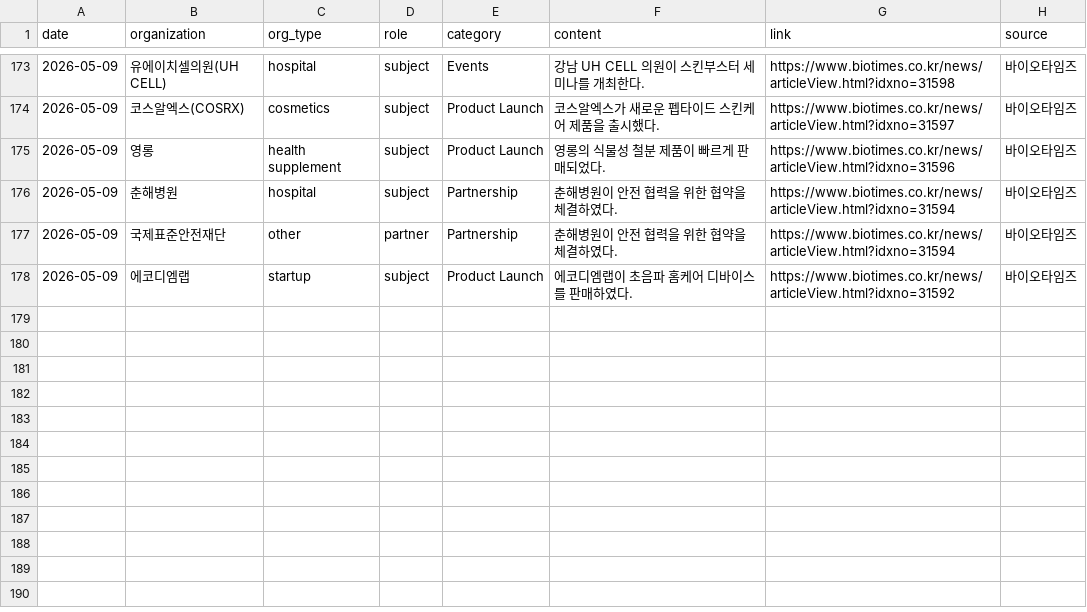
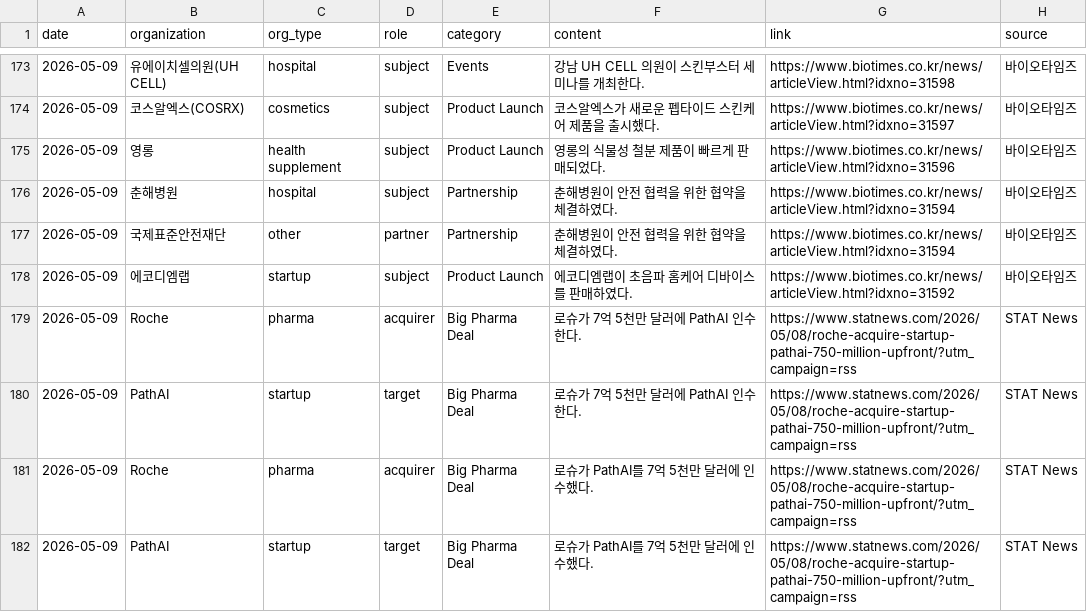
Before and after one commit to minsung1013/pharma_news, a CSV file: data/organizations.csv, drawn as a sheet; only a part is shown, gaps mark what is left out; the diff names each change by its address in the sheet, - before the commit and + after, or states it on an @@ line.

```diff
--- a/data/organizations.csv
+++ b/data/organizations.csv
+row 179: 2026-05-09 | Roche | pharma | acquirer | Big Pharma Deal | 로슈가 7억 5천만 달러에 PathAI 인수한다. | https://www.statnews.com/2026/05/08/roche-acquire-startup-pathai-750-million-upfront/?utm_campaign=rss | STAT News
+row 180: 2026-05-09 | PathAI | startup | target | Big Pharma Deal | 로슈가 7억 5천만 달러에 PathAI 인수한다. | https://www.statnews.com/2026/05/08/roche-acquire-startup-pathai-750-million-upfront/?utm_campaign=rss | STAT News
+row 181: 2026-05-09 | Roche | pharma | acquirer | Big Pharma Deal | 로슈가 PathAI를 7억 5천만 달러에 인수했다. | https://www.statnews.com/2026/05/08/roche-acquire-startup-pathai-750-million-upfront/?utm_campaign=rss | STAT News
+row 182: 2026-05-09 | PathAI | startup | target | Big Pharma Deal | 로슈가 PathAI를 7억 5천만 달러에 인수했다. | https://www.statnews.com/2026/05/08/roche-acquire-startup-pathai-750-million-upfront/?utm_campaign=rss | STAT News
```
Also changed, not shown: 5 other files.
